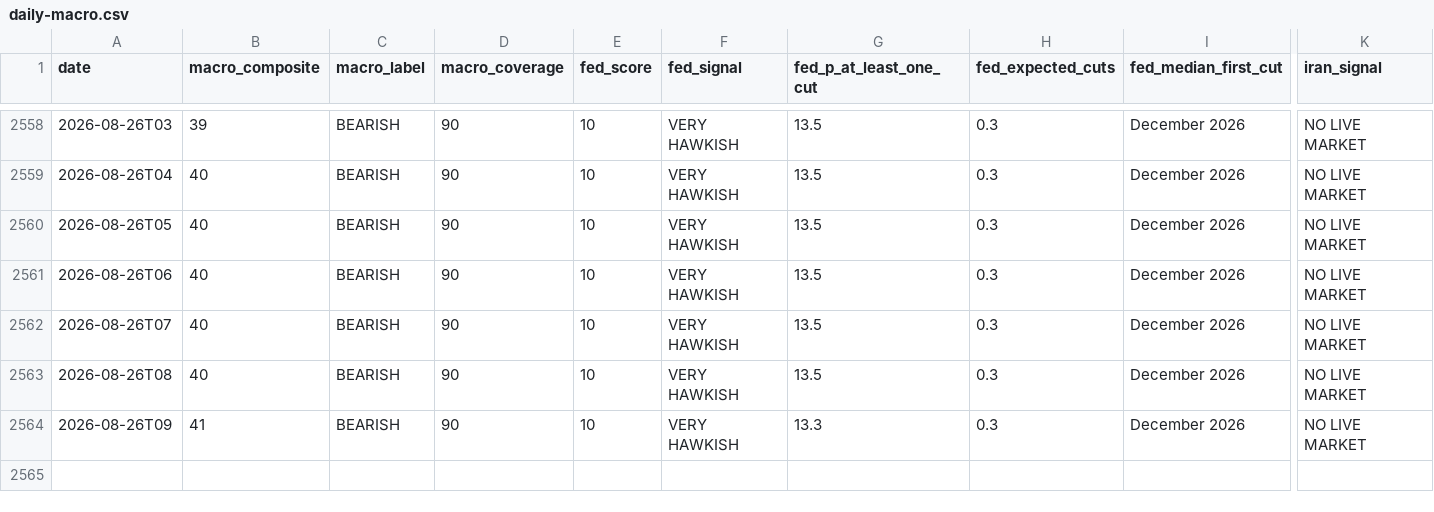
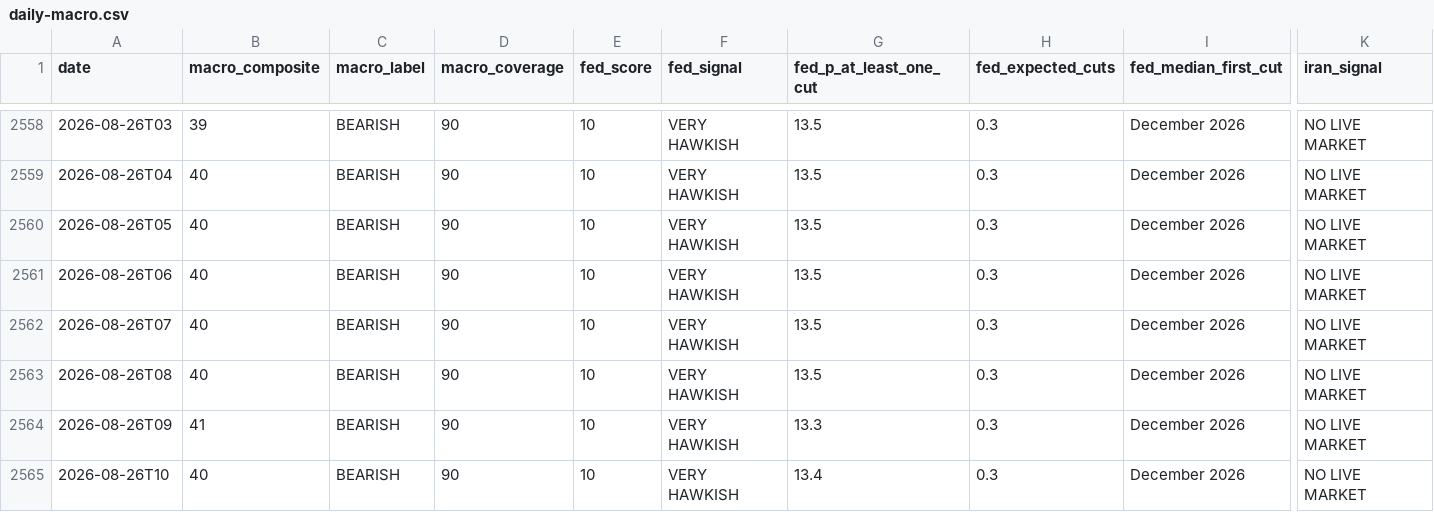
Before and after one commit to virtualwriter/polymarket-trader, a CSV file: data/daily-macro.csv, drawn as a sheet; only a part is shown, gaps mark what is left out; rows hold the shown columns only; the diff names each change by its address in the sheet, - before the commit and + after, or states it on an @@ line.

```diff
--- a/data/daily-macro.csv
+++ b/data/daily-macro.csv
+row 2565: 2026-08-26T10 | 40 | BEARISH | 90 | 10 | VERY HAWKISH | 13.4 | 0.3 | December 2026 | NO LIVE MARKET
```
Also changed, not shown: relative-value/cross_venue_relative_value.csv, 11 other files.
